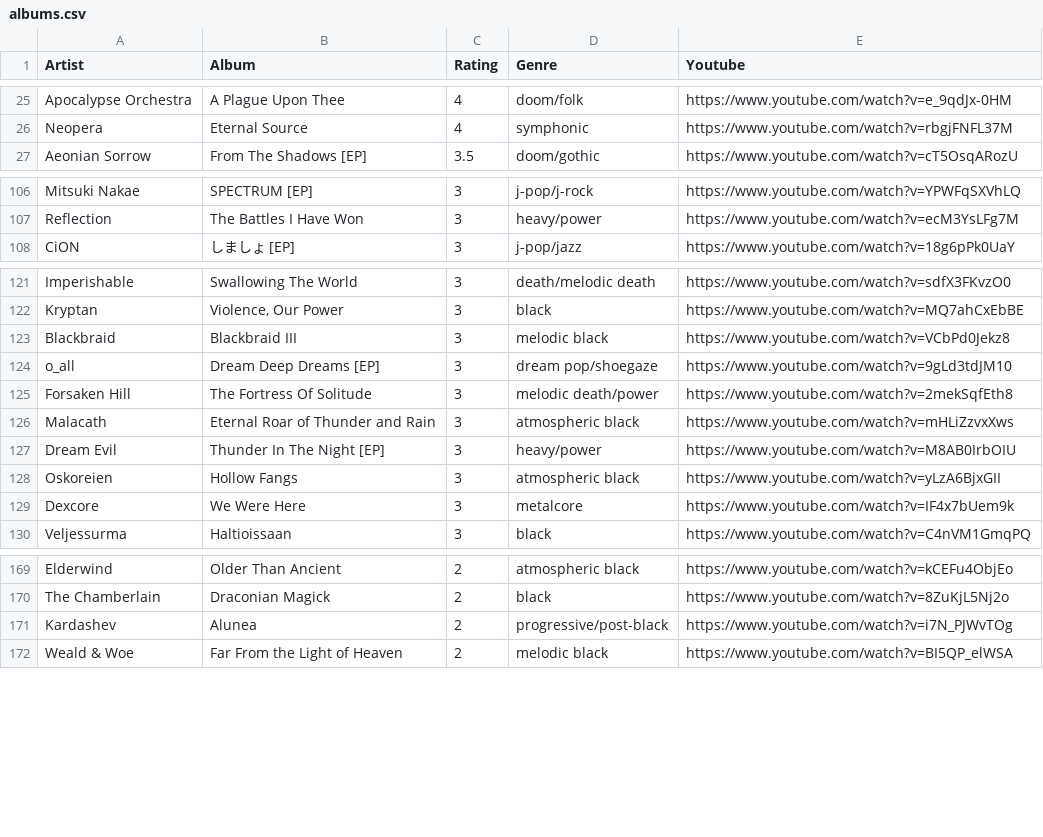
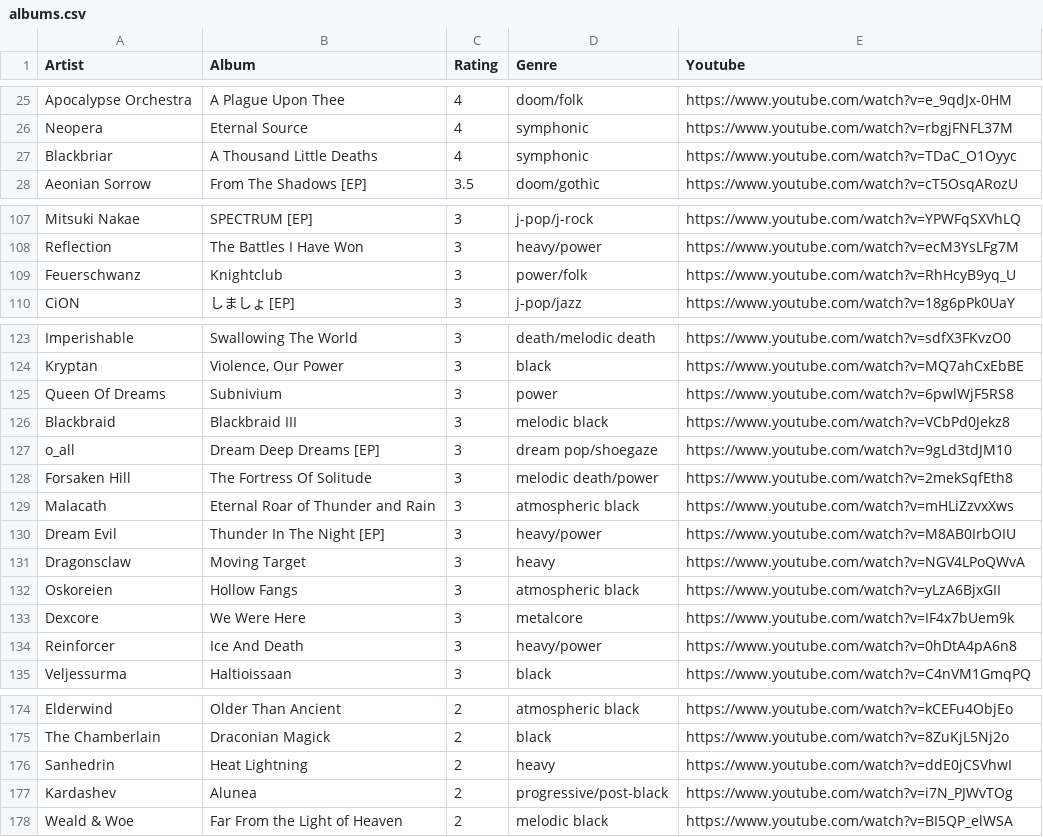
Before and after one commit to budach/albums2025, a CSV file: albums.csv, drawn as a sheet; only a part is shown, gaps mark what is left out; the diff covers the shown part only.

Commit message:
more albums

```diff
--- a/albums.csv
+++ b/albums.csv
@@ -26,2 +26,3 @@ Apocalypse Orchestra,A Plague Upon Thee,4,doom/folk,https://www.youtube.com/watc
 Neopera,Eternal Source,4,symphonic,https://www.youtube.com/watch?v=rbgjFNFL37M
+Blackbriar,A Thousand Little Deaths,4,symphonic,https://www.youtube.com/watch?v=TDaC_O1Oyyc
 Aeonian Sorrow,From The Shadows [EP],3.5,doom/gothic,https://www.youtube.com/watch?v=cT5OsqARozU
@@ -107,2 +108,3 @@ Mitsuki Nakae,SPECTRUM [EP],3,j-pop/j-rock,https://www.youtube.com/watch?v=YPWFq
 Reflection,The Battles I Have Won,3,heavy/power,https://www.youtube.com/watch?v=ecM3YsLFg7M
+Feuerschwanz,Knightclub,3,power/folk,https://www.youtube.com/watch?v=RhHcyB9yq_U
 CiON,しましょ [EP],3,j-pop/jazz,https://www.youtube.com/watch?v=18g6pPk0UaY
@@ -122,2 +124,3 @@ Imperishable,Swallowing The World,3,death/melodic death,https://www.youtube.com/
 Kryptan,"Violence, Our Power",3,black,https://www.youtube.com/watch?v=MQ7ahCxEbBE
+Queen Of Dreams,Subnivium,3,power,https://www.youtube.com/watch?v=6pwlWjF5RS8
 Blackbraid,Blackbraid III,3,melodic black,https://www.youtube.com/watch?v=VCbPd0Jekz8
@@ -127,4 +130,6 @@ Malacath,Eternal Roar of Thunder and Rain,3,atmospheric black,https://www.youtub
 Dream Evil,Thunder In The Night [EP],3,heavy/power,https://www.youtube.com/watch?v=M8AB0IrbOIU
+Dragonsclaw,Moving Target,3,heavy,https://www.youtube.com/watch?v=NGV4LPoQWvA
 Oskoreien,Hollow Fangs,3,atmospheric black,https://www.youtube.com/watch?v=yLzA6BjxGII
 Dexcore,We Were Here,3,metalcore,https://www.youtube.com/watch?v=IF4x7bUem9k
+Reinforcer,Ice And Death,3,heavy/power,https://www.youtube.com/watch?v=0hDtA4pA6n8
 Veljessurma,Haltioissaan,3,black,https://www.youtube.com/watch?v=C4nVM1GmqPQ
@@ -170,2 +175,3 @@ Elderwind,Older Than Ancient,2,atmospheric black,https://www.youtube.com/watch?v
 The Chamberlain,Draconian Magick,2,black,https://www.youtube.com/watch?v=8ZuKjL5Nj2o
+Sanhedrin,Heat Lightning,2,heavy,https://www.youtube.com/watch?v=ddE0jCSVhwI
 Kardashev,Alunea,2,progressive/post-black,https://www.youtube.com/watch?v=i7N_PJWvTOg
```
Also changed, not shown: 1 added row elsewhere in this file, 1 other file.
